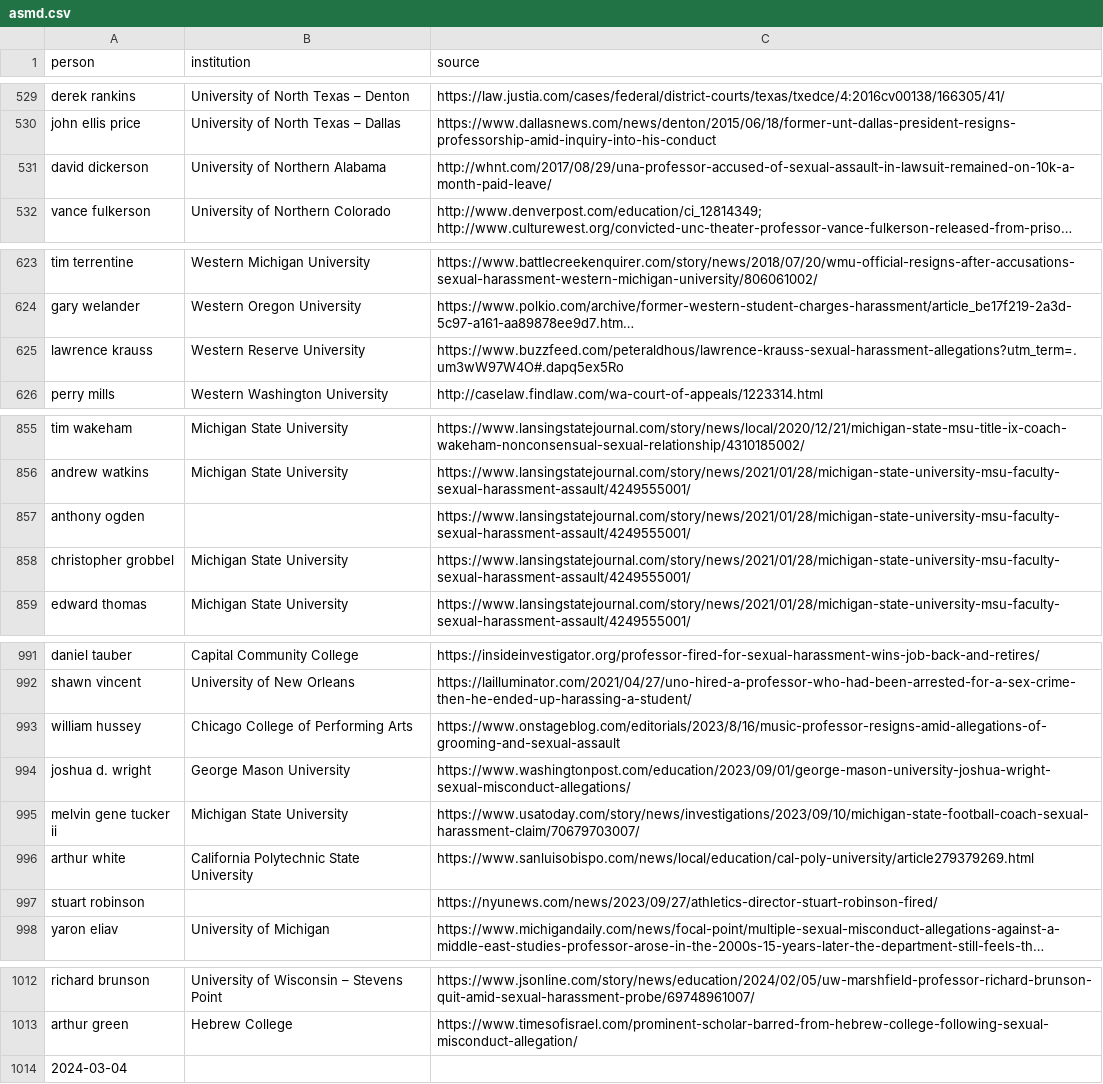
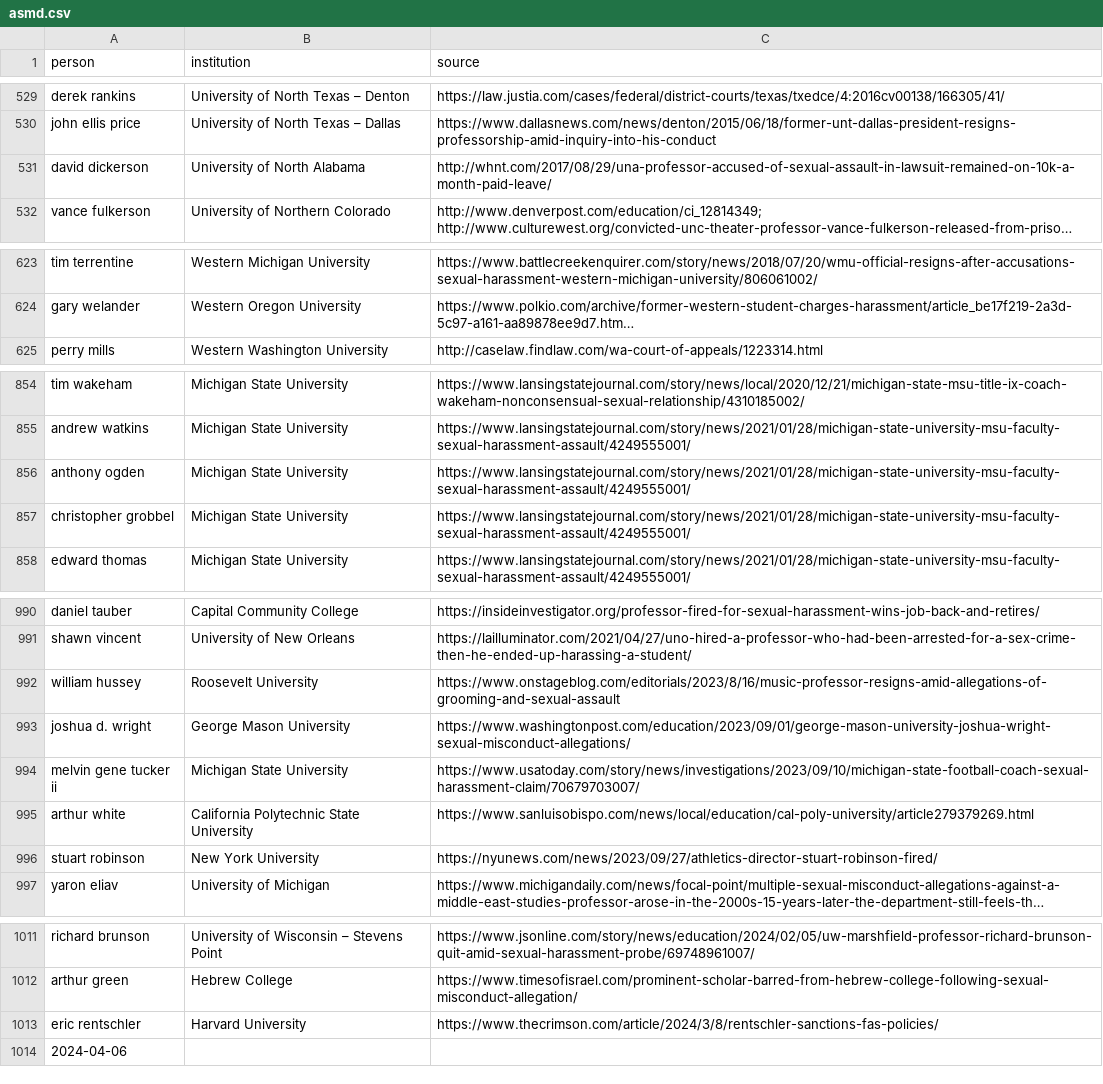
Before and after one commit to alistaircameron/creeps, a CSV file: asmd.csv, drawn as a sheet; only a part is shown, gaps mark what is left out; long unchanged cells end in …; removed rows and columns are numbered as before the commit, all else as after; the diff names each change by its address in the sheet, - before the commit and + after, or states it on an @@ line.

```diff
--- a/asmd.csv
+++ b/asmd.csv
-B531 (institution): University of Northern Alabama
+B531 (institution): University of North Alabama
-row 625: lawrence krauss | Western Reserve University | https://www.buzzfeed.com/peteraldhous/lawrence-krauss-sexual-harassment-allegations?utm_term=.um3wW97W4O#.dapq5ex5Ro
-B856 (institution): (empty)
+B856 (institution): Michigan State University
-B992 (institution): Chicago College of Performing Arts
+B992 (institution): Roosevelt University
-B996 (institution): (empty)
+B996 (institution): New York University
+row 1013: eric rentschler | Harvard University | https://www.thecrimson.com/article/2024/3/8/rentschler-sanctions-fas-policies/
-A1014 (person): 2024-03-04
+A1014 (person): 2024-04-06
```
Also changed, not shown: 1 other file.
